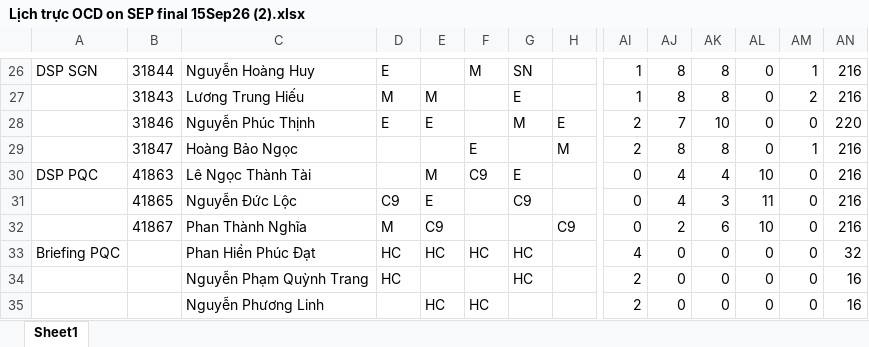
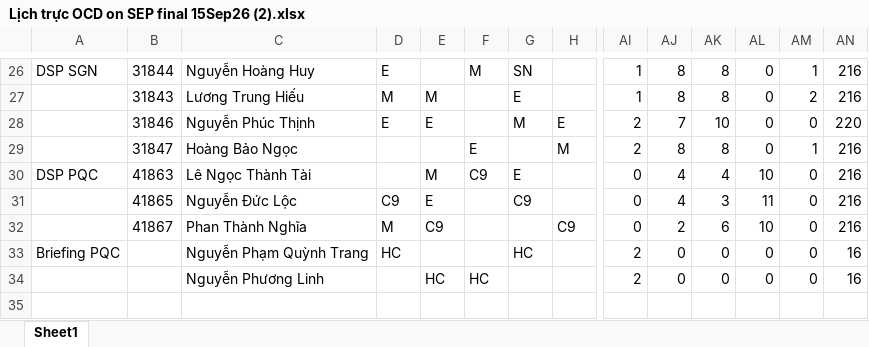
Before and after one commit to dispatchpqc/crewlist-dsp-asst, an Excel workbook: data/2026/09.2026/Lịch trực OCD on SEP final 15Sep26 (2).xlsx, sheet Sheet1, drawn as a sheet; only a part is shown, gaps mark what is left out; values as stored, in another font and other column widths than the file's, no borders; removed rows and columns are numbered as before the commit, all else as after; rows hold the shown columns only; the diff names each change by its address in the sheet, - before the commit and + after, or states it on an @@ line.

Commit message:
Update roster 09/2026 from web (23 NV)

```diff
--- a/data/2026/09.2026/Lịch trực OCD on SEP final 15Sep26 (2).xlsx (sheet Sheet1)
+++ b/data/2026/09.2026/Lịch trực OCD on SEP final 15Sep26 (2).xlsx (sheet Sheet1)
-row 33: Briefing PQC |  | Phan Hiền Phúc Đạt | HC | HC | HC | HC |  | 4 | 0 | 0 | 0 | 0 | 32
-A33: (empty)
+A33: Briefing PQC
```
